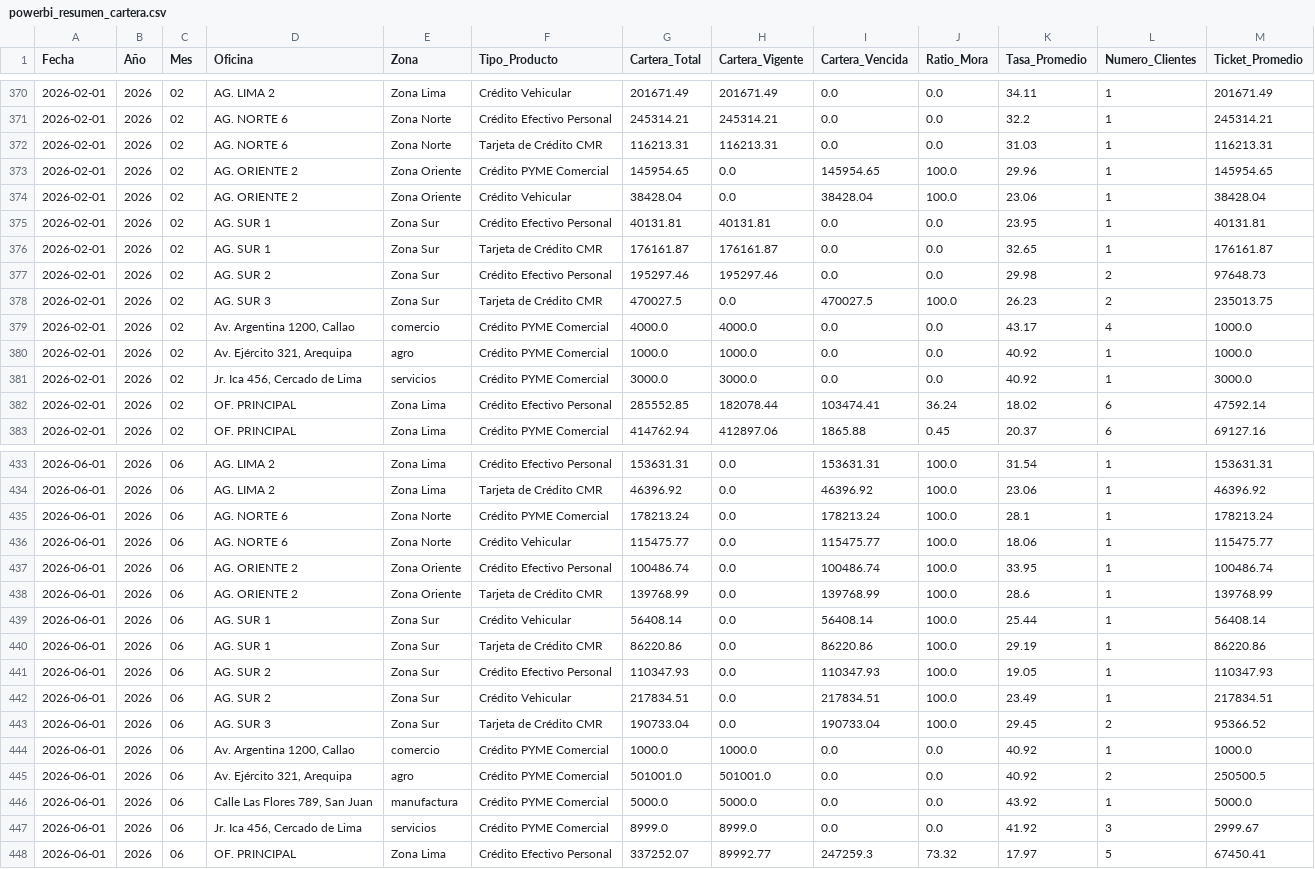
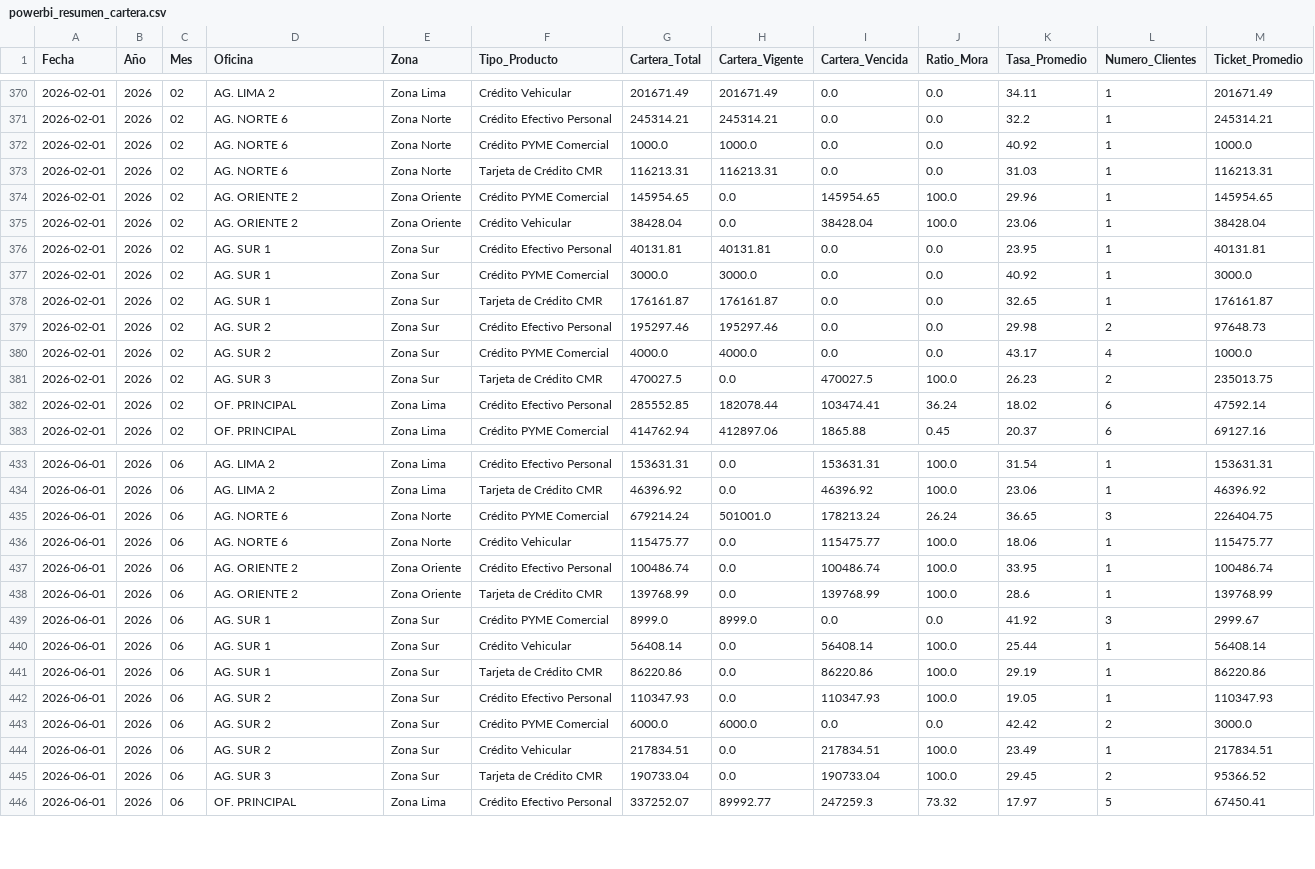
Before and after one commit to DiegoTornero/proyecto_Falabella_Tornero, a CSV file: powerbi_resumen_cartera.csv, drawn as a sheet; only a part is shown, gaps mark what is left out.

Commit message:
Sanear base de datos y generar exportaciones CSV de Power BI con cuadre matematico exacto entre Hoja 1 y Hoja 2

```diff
--- a/powerbi_resumen_cartera.csv
+++ b/powerbi_resumen_cartera.csv
@@ -371,2 +371,3 @@ Fecha,Año,Mes,Oficina,Zona,Tipo_Producto,Cartera_Total,Cartera_Vigente,Cartera_
 2026-02-01,2026,02,AG. NORTE 6,Zona Norte,Crédito Efectivo Personal,245314.21,245314.21,0.0,0.0,32.2,1,245314.21
+2026-02-01,2026,02,AG. NORTE 6,Zona Norte,Crédito PYME Comercial,1000.0,1000.0,0.0,0.0,40.92,1,1000.0
 2026-02-01,2026,02,AG. NORTE 6,Zona Norte,Tarjeta de Crédito CMR,116213.31,116213.31,0.0,0.0,31.03,1,116213.31
@@ -375,8 +376,7 @@ Fecha,Año,Mes,Oficina,Zona,Tipo_Producto,Cartera_Total,Cartera_Vigente,Cartera_
 2026-02-01,2026,02,AG. SUR 1,Zona Sur,Crédito Efectivo Personal,40131.81,40131.81,0.0,0.0,23.95,1,40131.81
+2026-02-01,2026,02,AG. SUR 1,Zona Sur,Crédito PYME Comercial,3000.0,3000.0,0.0,0.0,40.92,1,3000.0
 2026-02-01,2026,02,AG. SUR 1,Zona Sur,Tarjeta de Crédito CMR,176161.87,176161.87,0.0,0.0,32.65,1,176161.87
 2026-02-01,2026,02,AG. SUR 2,Zona Sur,Crédito Efectivo Personal,195297.46,195297.46,0.0,0.0,29.98,2,97648.73
+2026-02-01,2026,02,AG. SUR 2,Zona Sur,Crédito PYME Comercial,4000.0,4000.0,0.0,0.0,43.17,4,1000.0
 2026-02-01,2026,02,AG. SUR 3,Zona Sur,Tarjeta de Crédito CMR,470027.5,0.0,470027.5,100.0,26.23,2,235013.75
-2026-02-01,2026,02,"Av. Argentina 1200, Callao",comercio,Crédito PYME Comercial,4000.0,4000.0,0.0,0.0,43.17,4,1000.0
-2026-02-01,2026,02,"Av. Ejército 321, Arequipa",agro,Crédito PYME Comercial,1000.0,1000.0,0.0,0.0,40.92,1,1000.0
-2026-02-01,2026,02,"Jr. Ica 456, Cercado de Lima",servicios,Crédito PYME Comercial,3000.0,3000.0,0.0,0.0,40.92,1,3000.0
 2026-02-01,2026,02,OF. PRINCIPAL,Zona Lima,Crédito Efectivo Personal,285552.85,182078.44,103474.41,36.24,18.02,6,47592.14
@@ -434,3 +434,3 @@ Fecha,Año,Mes,Oficina,Zona,Tipo_Producto,Cartera_Total,Cartera_Vigente,Cartera_
 2026-06-01,2026,06,AG. LIMA 2,Zona Lima,Tarjeta de Crédito CMR,46396.92,0.0,46396.92,100.0,23.06,1,46396.92
-2026-06-01,2026,06,AG. NORTE 6,Zona Norte,Crédito PYME Comercial,178213.24,0.0,178213.24,100.0,28.1,1,178213.24
+2026-06-01,2026,06,AG. NORTE 6,Zona Norte,Crédito PYME Comercial,679214.24,501001.0,178213.24,26.24,36.65,3,226404.75
 2026-06-01,2026,06,AG. NORTE 6,Zona Norte,Crédito Vehicular,115475.77,0.0,115475.77,100.0,18.06,1,115475.77
@@ -438,2 +438,3 @@ Fecha,Año,Mes,Oficina,Zona,Tipo_Producto,Cartera_Total,Cartera_Vigente,Cartera_
 2026-06-01,2026,06,AG. ORIENTE 2,Zona Oriente,Tarjeta de Crédito CMR,139768.99,0.0,139768.99,100.0,28.6,1,139768.99
+2026-06-01,2026,06,AG. SUR 1,Zona Sur,Crédito PYME Comercial,8999.0,8999.0,0.0,0.0,41.92,3,2999.67
 2026-06-01,2026,06,AG. SUR 1,Zona Sur,Crédito Vehicular,56408.14,0.0,56408.14,100.0,25.44,1,56408.14
@@ -441,8 +442,5 @@ Fecha,Año,Mes,Oficina,Zona,Tipo_Producto,Cartera_Total,Cartera_Vigente,Cartera_
 2026-06-01,2026,06,AG. SUR 2,Zona Sur,Crédito Efectivo Personal,110347.93,0.0,110347.93,100.0,19.05,1,110347.93
+2026-06-01,2026,06,AG. SUR 2,Zona Sur,Crédito PYME Comercial,6000.0,6000.0,0.0,0.0,42.42,2,3000.0
 2026-06-01,2026,06,AG. SUR 2,Zona Sur,Crédito Vehicular,217834.51,0.0,217834.51,100.0,23.49,1,217834.51
 2026-06-01,2026,06,AG. SUR 3,Zona Sur,Tarjeta de Crédito CMR,190733.04,0.0,190733.04,100.0,29.45,2,95366.52
-2026-06-01,2026,06,"Av. Argentina 1200, Callao",comercio,Crédito PYME Comercial,1000.0,1000.0,0.0,0.0,40.92,1,1000.0
-2026-06-01,2026,06,"Av. Ejército 321, Arequipa",agro,Crédito PYME Comercial,501001.0,501001.0,0.0,0.0,40.92,2,250500.5
-2026-06-01,2026,06,"Calle Las Flores 789, San Juan",manufactura,Crédito PYME Comercial,5000.0,5000.0,0.0,0.0,43.92,1,5000.0
-2026-06-01,2026,06,"Jr. Ica 456, Cercado de Lima",servicios,Crédito PYME Comercial,8999.0,8999.0,0.0,0.0,41.92,3,2999.67
 2026-06-01,2026,06,OF. PRINCIPAL,Zona Lima,Crédito Efectivo Personal,337252.07,89992.77,247259.3,73.32,17.97,5,67450.41
```
Also changed, not shown: powerbi_detalle_mora.csv, 4 other files.
